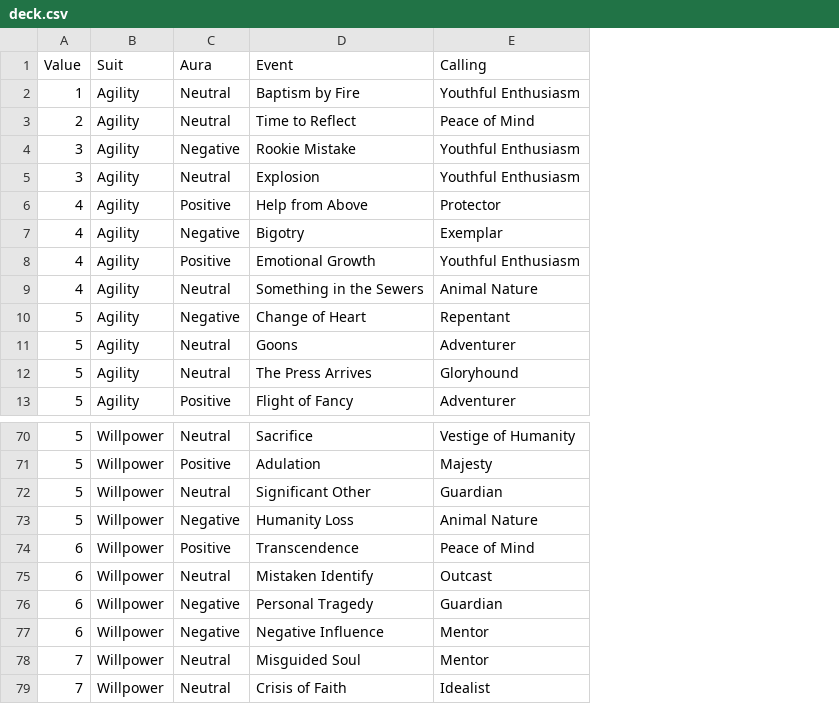
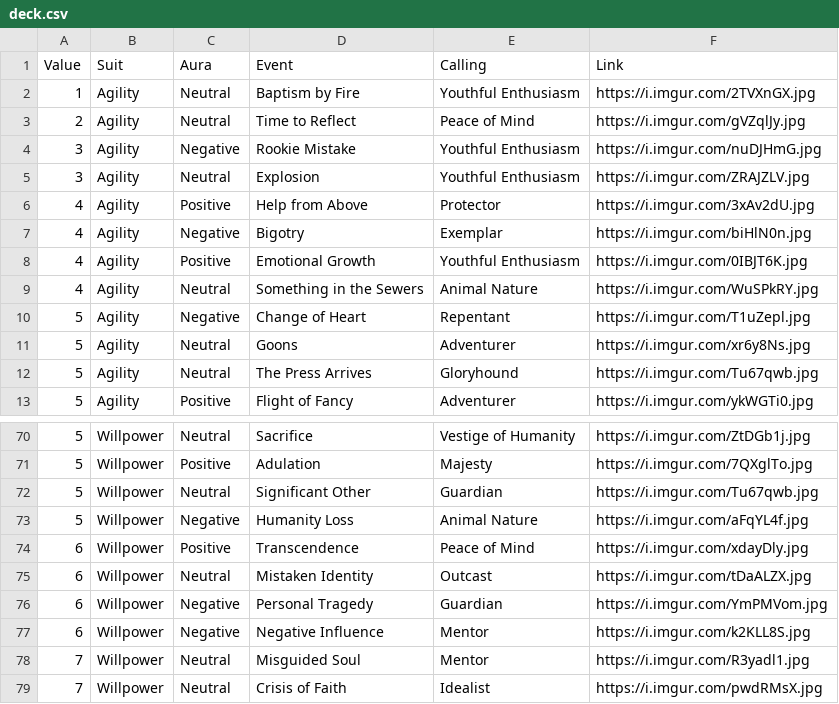
Before and after one commit to lxgrf/jarvis, a CSV file: deck.csv, drawn as a sheet; only a part is shown, gaps mark what is left out; the diff names each change by its address in the sheet, - before the commit and + after, or states it on an @@ line.

Commit message:
Add files via upload

```diff
--- a/deck.csv
+++ b/deck.csv
+column F (Link), rows 2-13: https://i.imgur.com/2TVXnGX.jpg | https://i.imgur.com/gVZqlJy.jpg | https://i.imgur.com/nuDJHmG.jpg | https://i.imgur.com/ZRAJZLV.jpg | https://i.imgur.com/3xAv2dU.jpg | https://i.imgur.com/biHlN0n.jpg | https://i.imgur.com/0IBJT6K.jpg | https://i.imgur.com/WuSPkRY.jpg | https://i.imgur.com/T1uZepl.jpg | https://i.imgur.com/xr6y8Ns.jpg | https://i.imgur.com/Tu67qwb.jpg | https://i.imgur.com/ykWGTi0.jpg; rows 70-79: https://i.imgur.com/ZtDGb1j.jpg | https://i.imgur.com/7QXglTo.jpg | https://i.imgur.com/Tu67qwb.jpg | https://i.imgur.com/aFqYL4f.jpg | https://i.imgur.com/xdayDly.jpg | https://i.imgur.com/tDaALZX.jpg | https://i.imgur.com/YmPMVom.jpg | https://i.imgur.com/k2KLL8S.jpg | https://i.imgur.com/R3yadl1.jpg | https://i.imgur.com/pwdRMsX.jpg
-D75 (Event): Mistaken Identify
+D75 (Event): Mistaken Identity
```
